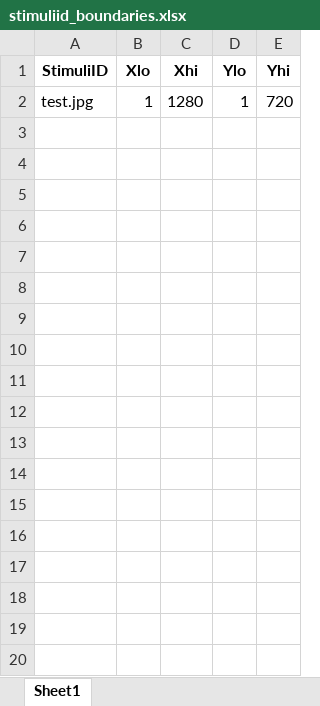
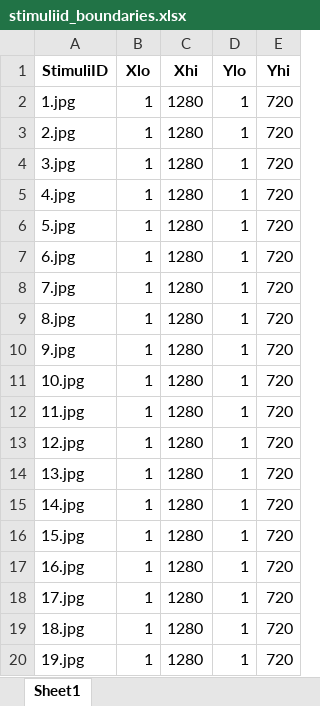
Before and after one commit to Ricwan4/EduVideo_HMM, an Excel workbook: experiment1_analysis/stimuliid_boundaries.xlsx, sheet Sheet1, drawn as a sheet; only a part is shown; values as stored, in another font and other column widths than the file's, no borders; the diff covers the shown part only; the diff names each change by its address in the sheet, - before the commit and + after, or states it on an @@ line.

```diff
--- a/experiment1_analysis/stimuliid_boundaries.xlsx (sheet Sheet1)
+++ b/experiment1_analysis/stimuliid_boundaries.xlsx (sheet Sheet1)
-A2 (StimuliID): test.jpg
+A2 (StimuliID): 1.jpg
+row 3: 2.jpg | 1 | 1280 | 1 | 720
+row 4: 3.jpg | 1 | 1280 | 1 | 720
+row 5: 4.jpg | 1 | 1280 | 1 | 720
+row 6: 5.jpg | 1 | 1280 | 1 | 720
+row 7: 6.jpg | 1 | 1280 | 1 | 720
+row 8: 7.jpg | 1 | 1280 | 1 | 720
+row 9: 8.jpg | 1 | 1280 | 1 | 720
+row 10: 9.jpg | 1 | 1280 | 1 | 720
+row 11: 10.jpg | 1 | 1280 | 1 | 720
+row 12: 11.jpg | 1 | 1280 | 1 | 720
+row 13: 12.jpg | 1 | 1280 | 1 | 720
+row 14: 13.jpg | 1 | 1280 | 1 | 720
+row 15: 14.jpg | 1 | 1280 | 1 | 720
+row 16: 15.jpg | 1 | 1280 | 1 | 720
+row 17: 16.jpg | 1 | 1280 | 1 | 720
+row 18: 17.jpg | 1 | 1280 | 1 | 720
+row 19: 18.jpg | 1 | 1280 | 1 | 720
+row 20: 19.jpg | 1 | 1280 | 1 | 720
```
Also changed, not shown: 121 added rows elsewhere in this sheet, experiment1_analysis/Event_Experiment1.xlsx.
